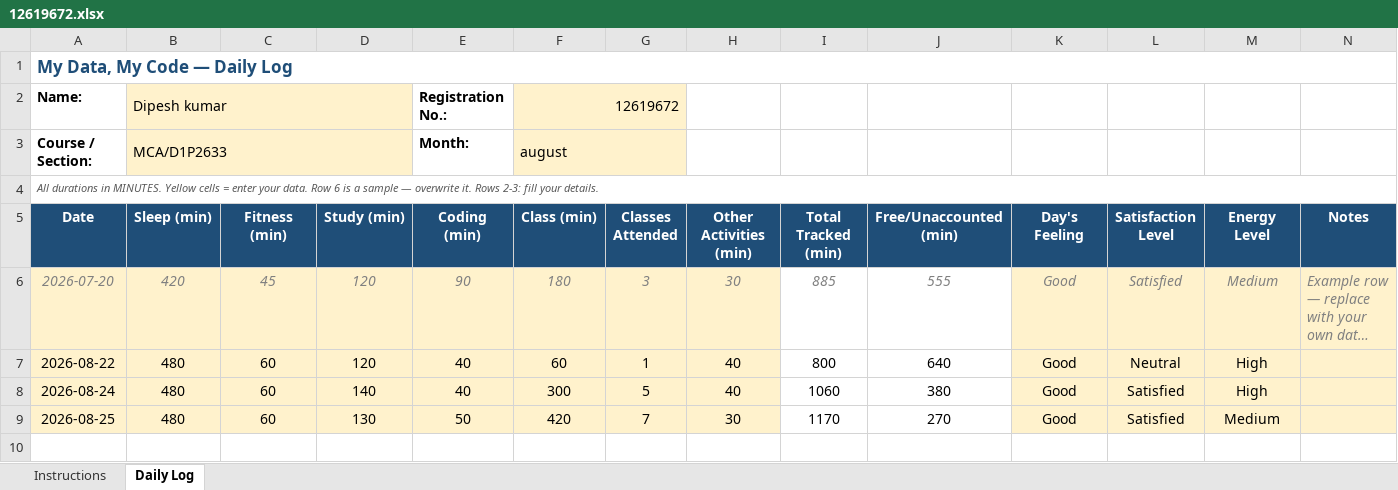
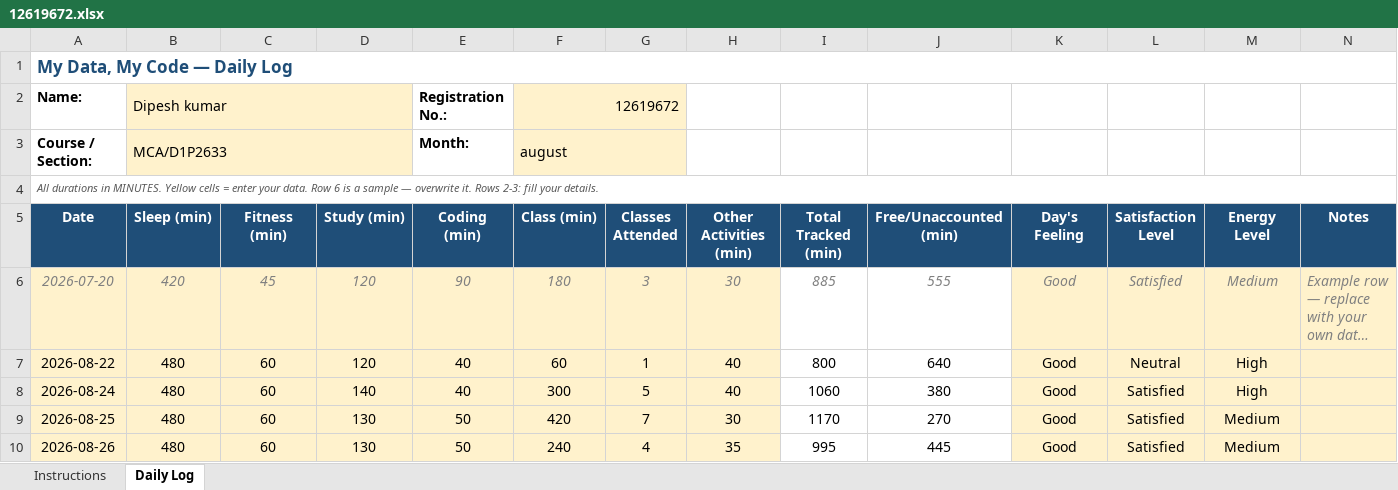
Before and after one commit to Dipeshkumar38/776, an Excel workbook: 12619672.xlsx, sheet Daily Log, drawn as a sheet; long unchanged cells end in …; values as stored, in another font and other column widths than the file's, no borders; conditional formats not drawn; the diff names each change by its address in the sheet, - before the commit and + after, or states it on an @@ line.

Commit message:
done

```diff
--- a/12619672.xlsx (sheet Daily Log)
+++ b/12619672.xlsx (sheet Daily Log)
+row 10: 2026-08-26 | 480 | 60 | 130 | 50 | 240 | 4 | 35 | 995 | 445 | Good | Satisfied | Medium
```
